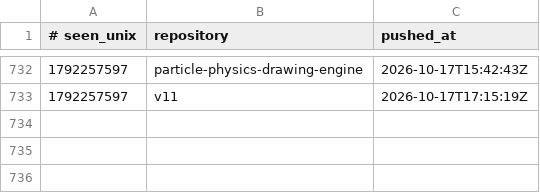
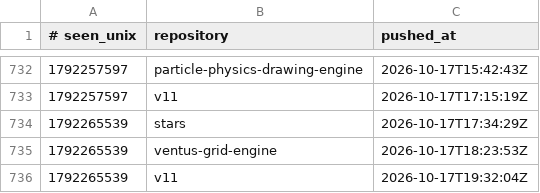
Before and after one commit to Ventusltd/time-stone, a TSV file: ledger.tsv, drawn as a sheet; only a part is shown, gaps mark what is left out.

```diff
--- a/ledger.tsv
+++ b/ledger.tsv
@@ -733 +733,4 @@
 1792257597	v11	2026-10-17T17:15:19Z
+1792265539	stars	2026-10-17T17:34:29Z
+1792265539	ventus-grid-engine	2026-10-17T18:23:53Z
+1792265539	v11	2026-10-17T19:32:04Z
```
Also changed, not shown: 1 other file.
